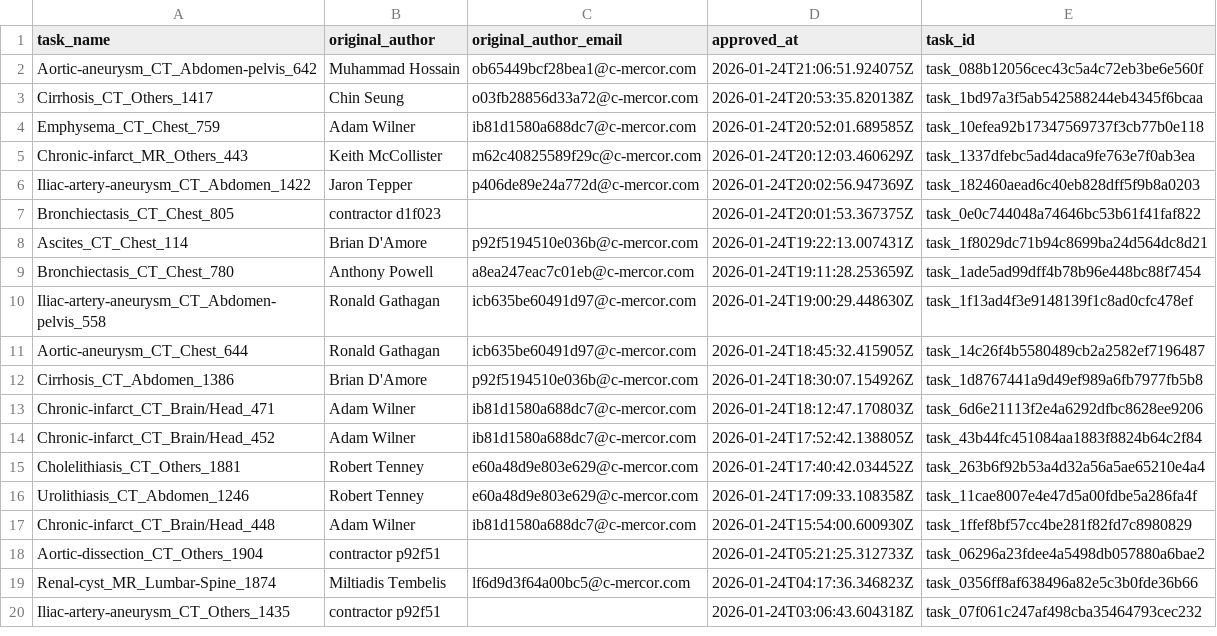
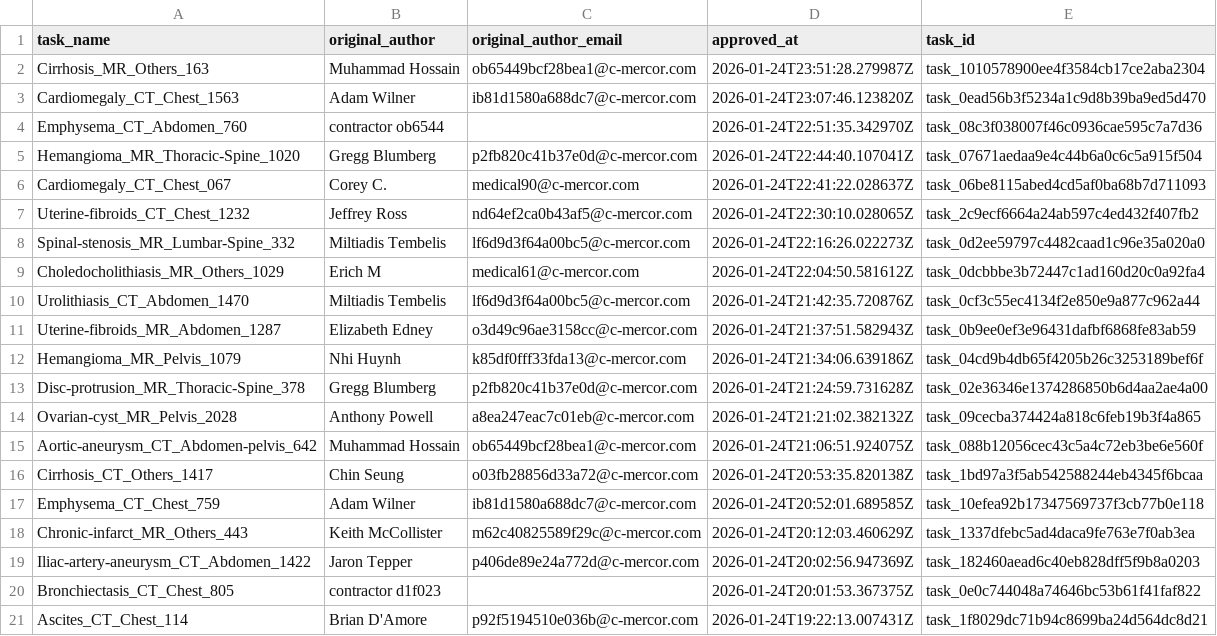
Before and after one commit to emanvela28/rls, a CSV file: data/changelog.csv, drawn as a sheet; only a part is shown; the shorter side is filled out with more unchanged rows.

Commit message:
Filling missing emails

```diff
--- a/data/changelog.csv
+++ b/data/changelog.csv
@@ -1,2 +1,15 @@
 task_name,original_author,original_author_email,approved_at,task_id
+Cirrhosis_MR_Others_163,Muhammad Hossain,ob65449bcf28bea1@c-mercor.com,2026-01-24T23:51:28.279987Z,task_1010578900ee4f3584cb17ce2aba2304
+Cardiomegaly_CT_Chest_1563,Adam Wilner,ib81d1580a688dc7@c-mercor.com,2026-01-24T23:07:46.123820Z,task_0ead56b3f5234a1c9d8b39ba9ed5d470
+Emphysema_CT_Abdomen_760,contractor ob6544,,2026-01-24T22:51:35.342970Z,task_08c3f038007f46c0936cae595c7a7d36
+Hemangioma_MR_Thoracic-Spine_1020,Gregg Blumberg,p2fb820c41b37e0d@c-mercor.com,2026-01-24T22:44:40.107041Z,task_07671aedaa9e4c44b6a0c6c5a915f504
+Cardiomegaly_CT_Chest_067,Corey C.,medical90@c-mercor.com,2026-01-24T22:41:22.028637Z,task_06be8115abed4cd5af0ba68b7d711093
+Uterine-fibroids_CT_Chest_1232,Jeffrey Ross,nd64ef2ca0b43af5@c-mercor.com,2026-01-24T22:30:10.028065Z,task_2c9ecf6664a24ab597c4ed432f407fb2
+Spinal-stenosis_MR_Lumbar-Spine_332,Miltiadis Tembelis,lf6d9d3f64a00bc5@c-mercor.com,2026-01-24T22:16:26.022273Z,task_0d2ee59797c4482caad1c96e35a020a0
+Choledocholithiasis_MR_Others_1029,Erich  M,medical61@c-mercor.com,2026-01-24T22:04:50.581612Z,task_0dcbbbe3b72447c1ad160d20c0a92fa4
+Urolithiasis_CT_Abdomen_1470,Miltiadis Tembelis,lf6d9d3f64a00bc5@c-mercor.com,2026-01-24T21:42:35.720876Z,task_0cf3c55ec4134f2e850e9a877c962a44
+Uterine-fibroids_MR_Abdomen_1287,Elizabeth Edney,o3d49c96ae3158cc@c-mercor.com,2026-01-24T21:37:51.582943Z,task_0b9ee0ef3e96431dafbf6868fe83ab59
+Hemangioma_MR_Pelvis_1079,Nhi  Huynh,k85df0fff33fda13@c-mercor.com,2026-01-24T21:34:06.639186Z,task_04cd9b4db65f4205b26c3253189bef6f
+Disc-protrusion_MR_Thoracic-Spine_378,Gregg Blumberg,p2fb820c41b37e0d@c-mercor.com,2026-01-24T21:24:59.731628Z,task_02e36346e1374286850b6d4aa2ae4a00
+Ovarian-cyst_MR_Pelvis_2028,Anthony Powell,a8ea247eac7c01eb@c-mercor.com,2026-01-24T21:21:02.382132Z,task_09cecba374424a818c6feb19b3f4a865
 Aortic-aneurysm_CT_Abdomen-pelvis_642,Muhammad Hossain,ob65449bcf28bea1@c-mercor.com,2026-01-24T21:06:51.924075Z,task_088b12056cec43c5a4c72eb3be6e560f
```
Also changed, not shown: data/data.csv, 14 other files.
